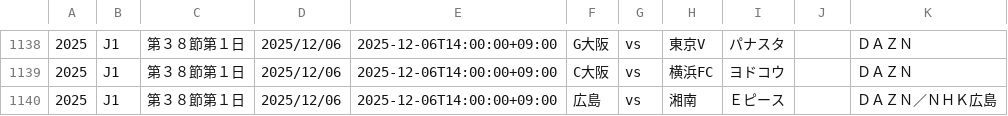
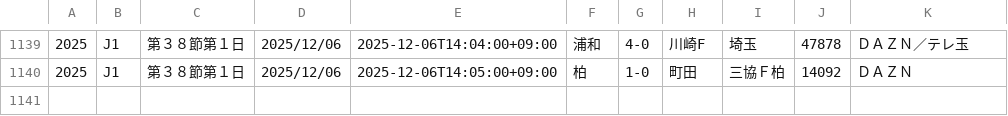
Before and after one commit to k-addtimes/jleague_open_data, a CSV file: current_schedule_file.csv, drawn as a sheet; only a part is shown, gaps mark what is left out; the diff covers the shown part only.

```diff
--- a/current_schedule_file.csv
+++ b/current_schedule_file.csv
@@ -1138,3 +1139,2 @@
-"2025","J1","第３８節第１日","2025/12/06","2025-12-06T14:00:00+09:00","G大阪","vs","東京V","パナスタ","","ＤＡＺＮ"
-"2025","J1","第３８節第１日","2025/12/06","2025-12-06T14:00:00+09:00","C大阪","vs","横浜FC","ヨドコウ","","ＤＡＺＮ"
-"2025","J1","第３８節第１日","2025/12/06","2025-12-06T14:00:00+09:00","広島","vs","湘南","Ｅピース","","ＤＡＺＮ／ＮＨＫ広島"
+"2025","J1","第３８節第１日","2025/12/06","2025-12-06T14:04:00+09:00","浦和","4-0","川崎F","埼玉","47878","ＤＡＺＮ／テレ玉"
+"2025","J1","第３８節第１日","2025/12/06","2025-12-06T14:05:00+09:00","柏","1-0","町田","三協Ｆ柏","14092","ＤＡＺＮ"
```
Also changed, not shown: 2 added rows, 1 removed row and 33 edited cells elsewhere in this file.
